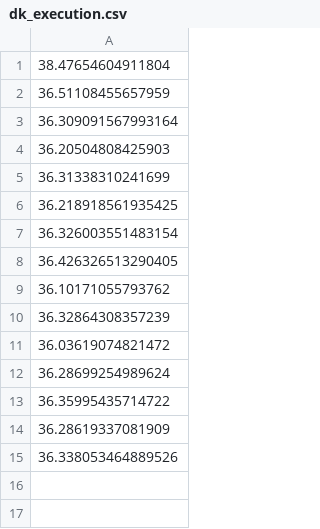
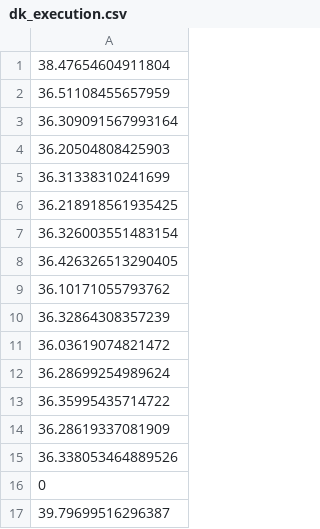
Before and after one commit to aryan-0102/UAV, a CSV file: source/dk_execution.csv, drawn as a sheet; the diff names each change by its address in the sheet, - before the commit and + after, or states it on an @@ line.

```diff
--- a/source/dk_execution.csv
+++ b/source/dk_execution.csv
+row 16: 0
+row 17: 39.79699516296387
```
Also changed, not shown: source/abc_distances1000.csv, source/blf_execution.csv, 30 other files.
